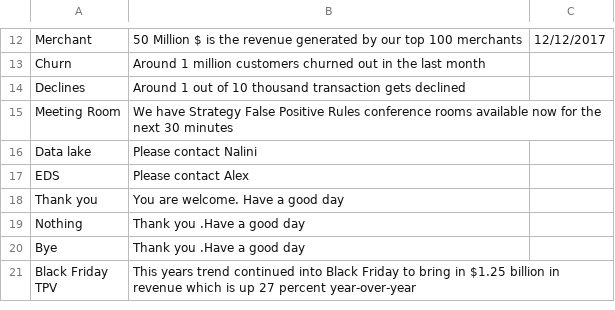
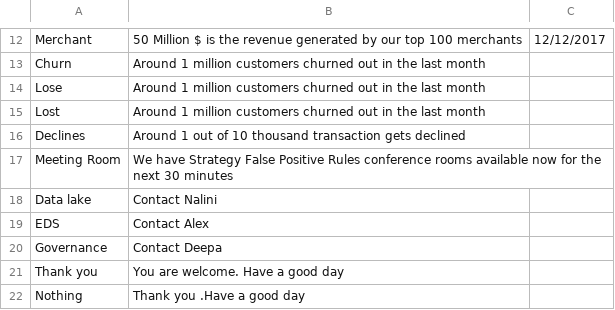
Before and after one commit to nerdanity/ReadCSV2, a CSV file: myMemory.csv, drawn as a sheet; only a part is shown, gaps mark what is left out; the shorter side is filled out with more unchanged rows.

Commit message:
Update myMemory.csv

```diff
--- a/myMemory.csv
+++ b/myMemory.csv
@@ -13,6 +13,9 @@ Merchant,50 Million $ is the revenue generated by our top 100 merchants,12/12/20
 Churn,Around 1 million customers churned out in the last month,
+Lose,Around 1 million customers churned out in the last month,
+Lost,Around 1 million customers churned out in the last month,
 Declines,Around 1 out of 10 thousand transaction gets declined,
 Meeting Room,We have Strategy   False Positive  Rules  conference rooms available now for the next 30 minutes,
-Data lake,Please contact Nalini,
-EDS,Please contact Alex,
+Data lake,Contact Nalini,
+EDS,Contact Alex,
+Governance,Contact Deepa,
 Thank you, You are welcome. Have a good day,
```
